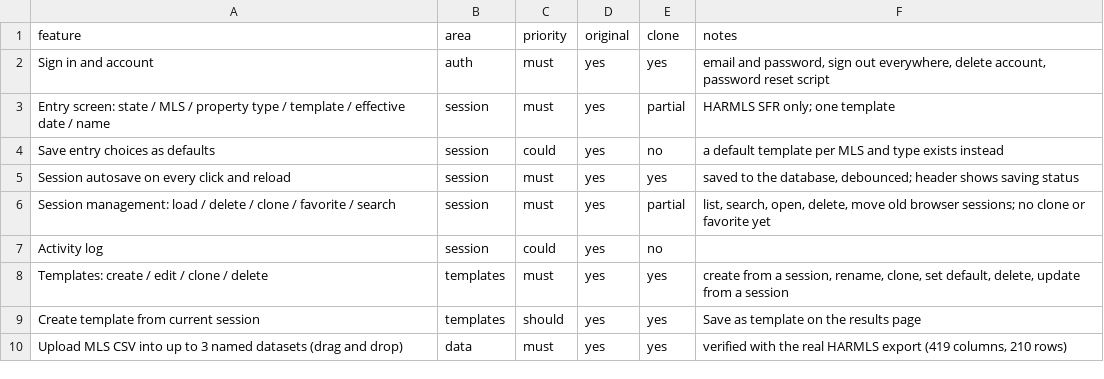
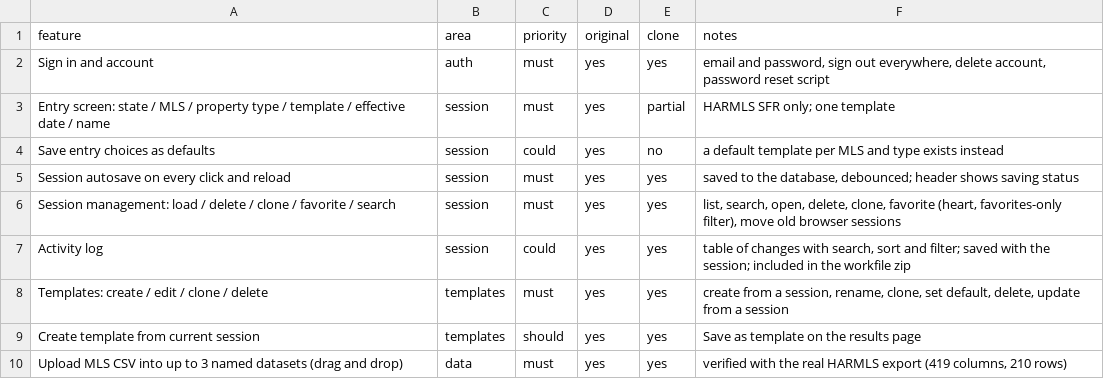
Before and after one commit to rgonzalez063/CLONEAPPGONZA, a CSV file: replica/features.csv, drawn as a sheet; only a part is shown.

```diff
--- a/replica/features.csv
+++ b/replica/features.csv
@@ -5,4 +5,4 @@ Save entry choices as defaults,session,could,yes,no,a default template per MLS a
 Session autosave on every click and reload,session,must,yes,yes,"saved to the database, debounced; header shows saving status"
-Session management: load / delete / clone / favorite / search,session,must,yes,partial,"list, search, open, delete, move old browser sessions; no clone or favorite yet"
-Activity log,session,could,yes,no,
+Session management: load / delete / clone / favorite / search,session,must,yes,yes,"list, search, open, delete, clone, favorite (heart, favorites-only filter), move old browser sessions"
+Activity log,session,could,yes,yes,"table of changes with search, sort and filter; saved with the session; included in the workfile zip"
 Templates: create / edit / clone / delete,templates,must,yes,yes,"create from a session, rename, clone, set default, delete, update from a session"
```
Also changed, not shown: 15 other files.
